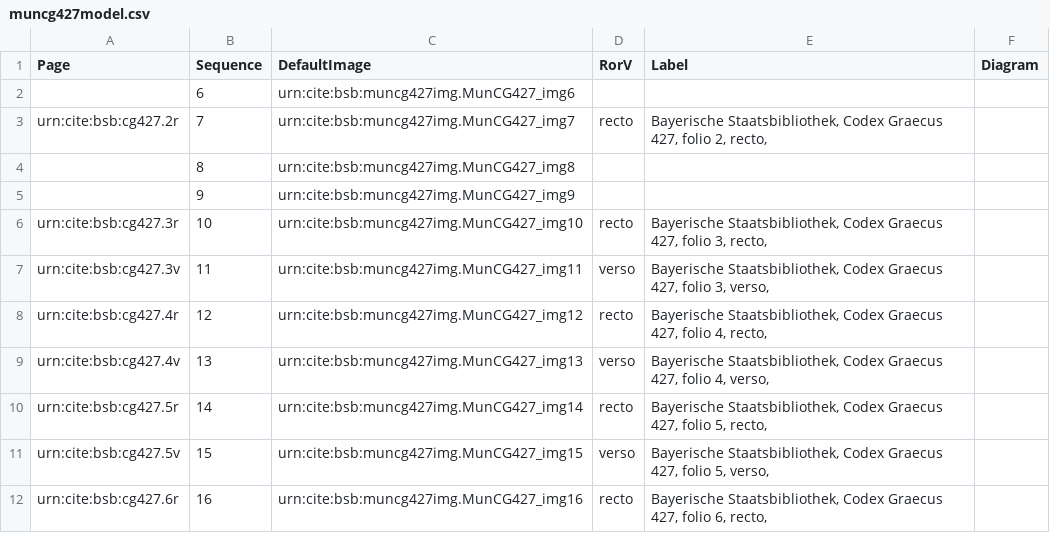
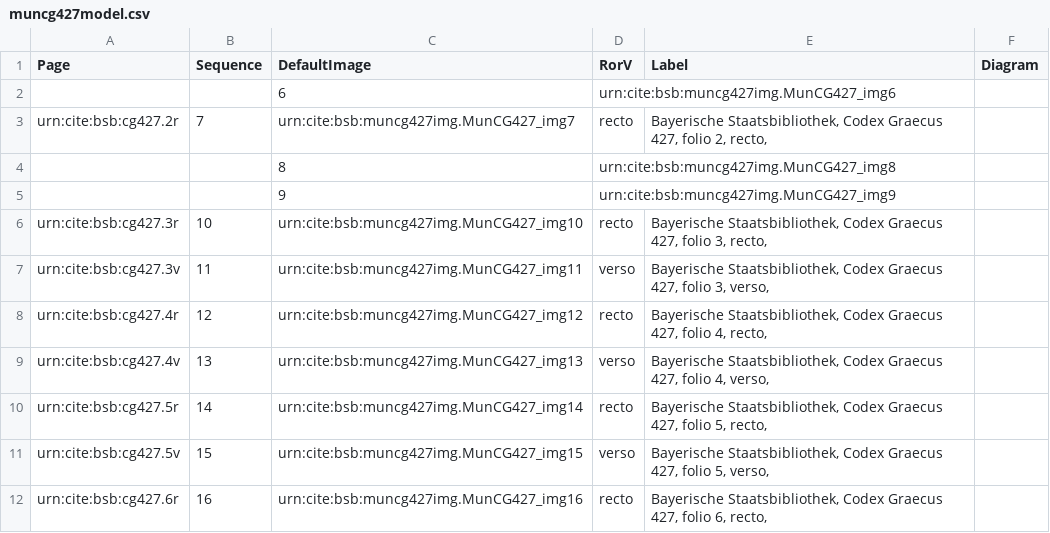
Before and after one commit to HCMID/schemata, a CSV file: collections/muncg427model.csv, drawn as a sheet; only a part is shown; removed rows and columns are numbered as before the commit, all else as after; the diff names each change by its address in the sheet, - before the commit and + after, or states it on an @@ line.

Commit message:
Update muncg427model.csv

```diff
--- a/collections/muncg427model.csv
+++ b/collections/muncg427model.csv
-row 2:  | 6 | urn:cite:bsb:muncg427img.MunCG427_img6
+row 2:  |  | 6 | urn:cite:bsb:muncg427img.MunCG427_img6
-row 4:  | 8 | urn:cite:bsb:muncg427img.MunCG427_img8
-row 5:  | 9 | urn:cite:bsb:muncg427img.MunCG427_img9
+row 4:  |  | 8 | urn:cite:bsb:muncg427img.MunCG427_img8
+row 5:  |  | 9 | urn:cite:bsb:muncg427img.MunCG427_img9
```
